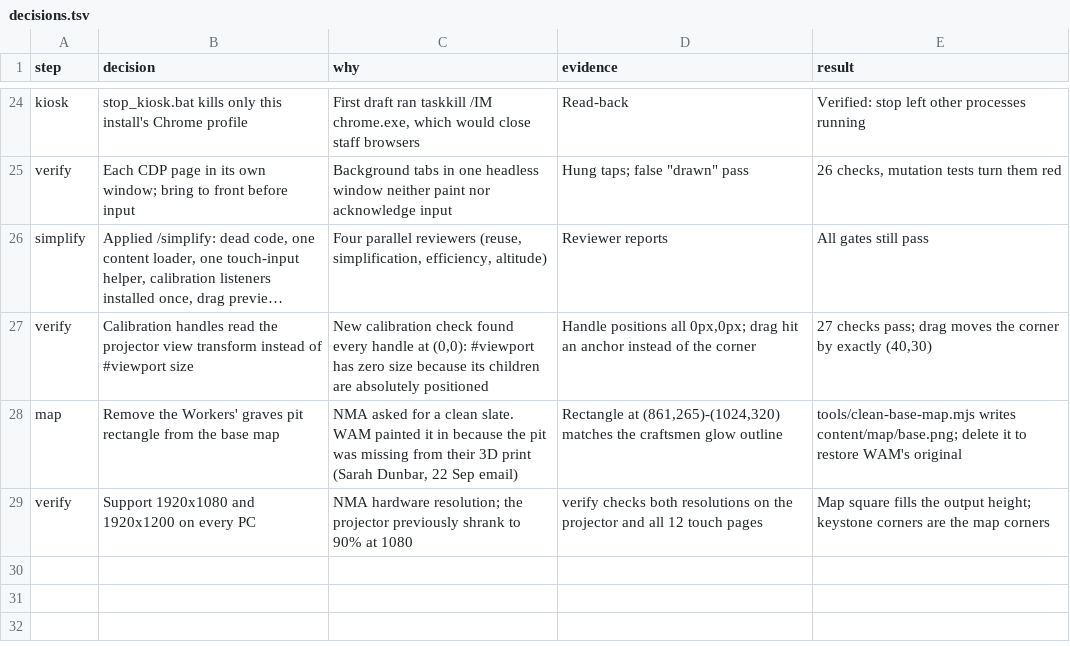
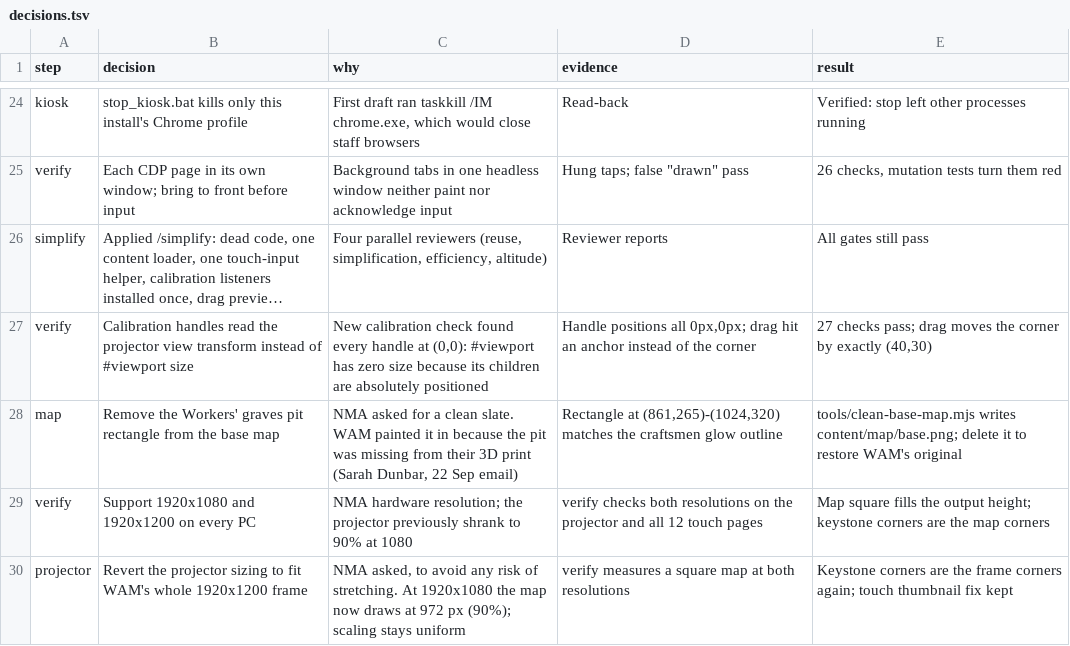
Before and after one commit to nmamanager/Terracotta_Map_Interactive, a TSV file: docs/decisions.tsv, drawn as a sheet; only a part is shown, gaps mark what is left out; long unchanged cells end in ….

```diff
--- a/docs/decisions.tsv
+++ b/docs/decisions.tsv
@@ -29 +29,2 @@ map	Remove the Workers' graves pit rectangle from the base map	NMA asked for a c
 verify	Support 1920x1080 and 1920x1200 on every PC	NMA hardware resolution; the projector previously shrank to 90% at 1080	verify checks both resolutions on the projector and all 12 touch pages	Map square fills the output height; keystone corners are the map corners
+projector	Revert the projector sizing to fit WAM's whole 1920x1200 frame	NMA asked, to avoid any risk of stretching. At 1920x1080 the map now draws at 972 px (90%); scaling stays uniform	verify measures a square map at both resolutions	Keystone corners are the frame corners again; touch thumbnail fix kept
```
Also changed, not shown: 3 other files.
